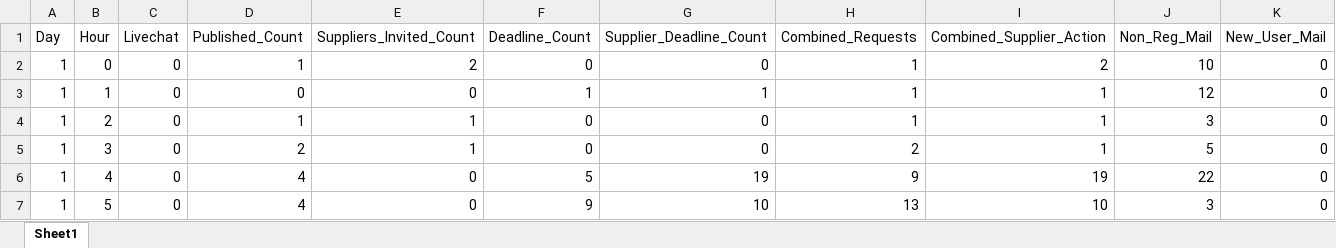
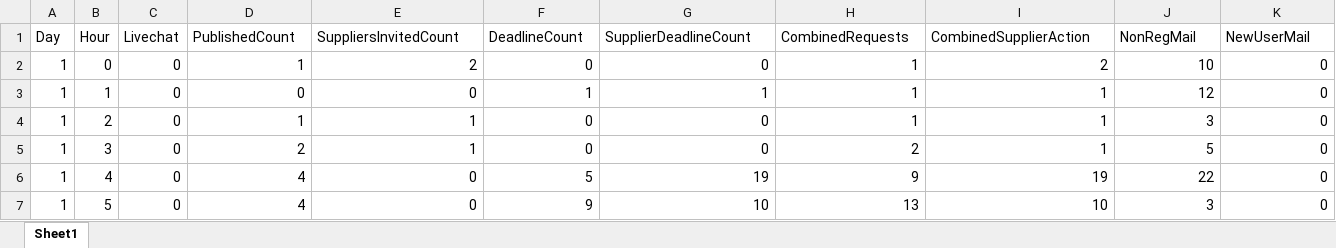
Before and after one commit to ConorHogan/PFDA-Project, an Excel workbook: Dataset.xlsx, sheet Sheet1, drawn as a sheet; only a part is shown; values as stored, in another font and other column widths than the file's, no borders; the diff names each change by its address in the sheet, - before the commit and + after, or states it on an @@ line.

```diff
--- a/Dataset.xlsx (sheet Sheet1)
+++ b/Dataset.xlsx (sheet Sheet1)
-D1: Published_Count
+D1: PublishedCount
-E1: Suppliers_Invited_Count
+E1: SuppliersInvitedCount
-F1: Deadline_Count
+F1: DeadlineCount
-G1: Supplier_Deadline_Count
+G1: SupplierDeadlineCount
-H1: Combined_Requests
+H1: CombinedRequests
-I1: Combined_Supplier_Action
+I1: CombinedSupplierAction
-J1: Non_Reg_Mail
+J1: NonRegMail
-K1: New_User_Mail
+K1: NewUserMail
```
Also changed, not shown: 2 other files.
